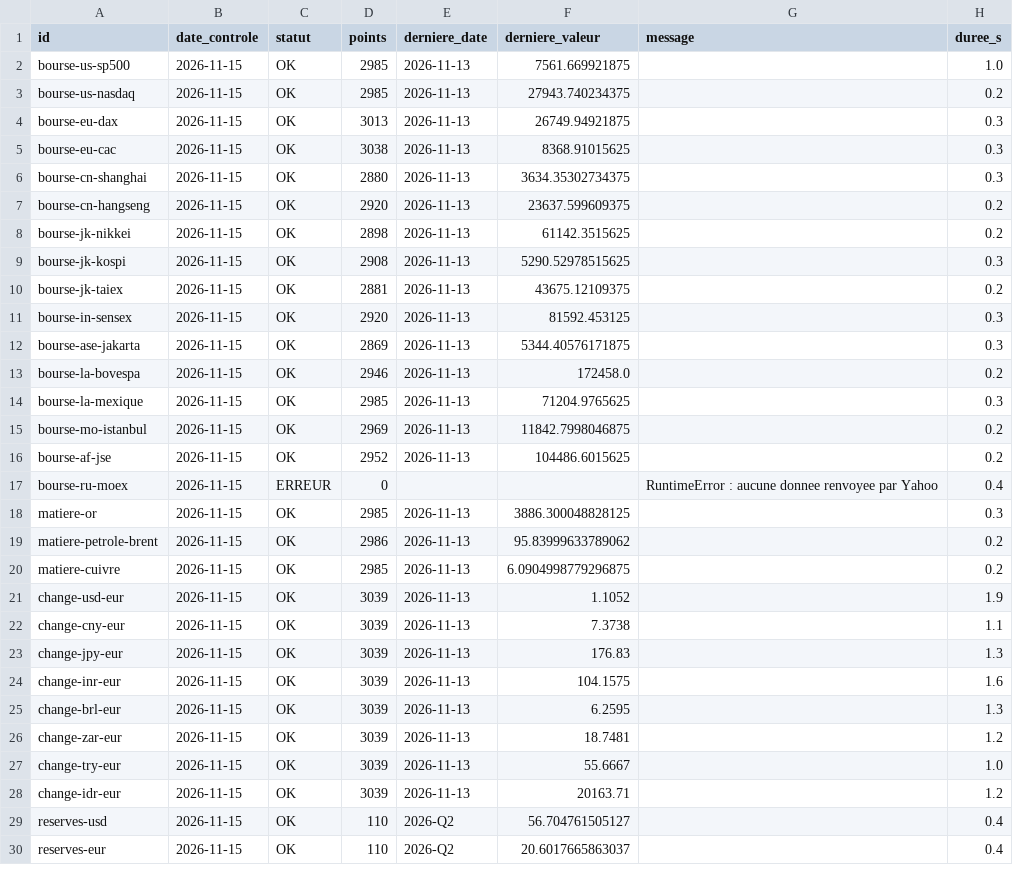
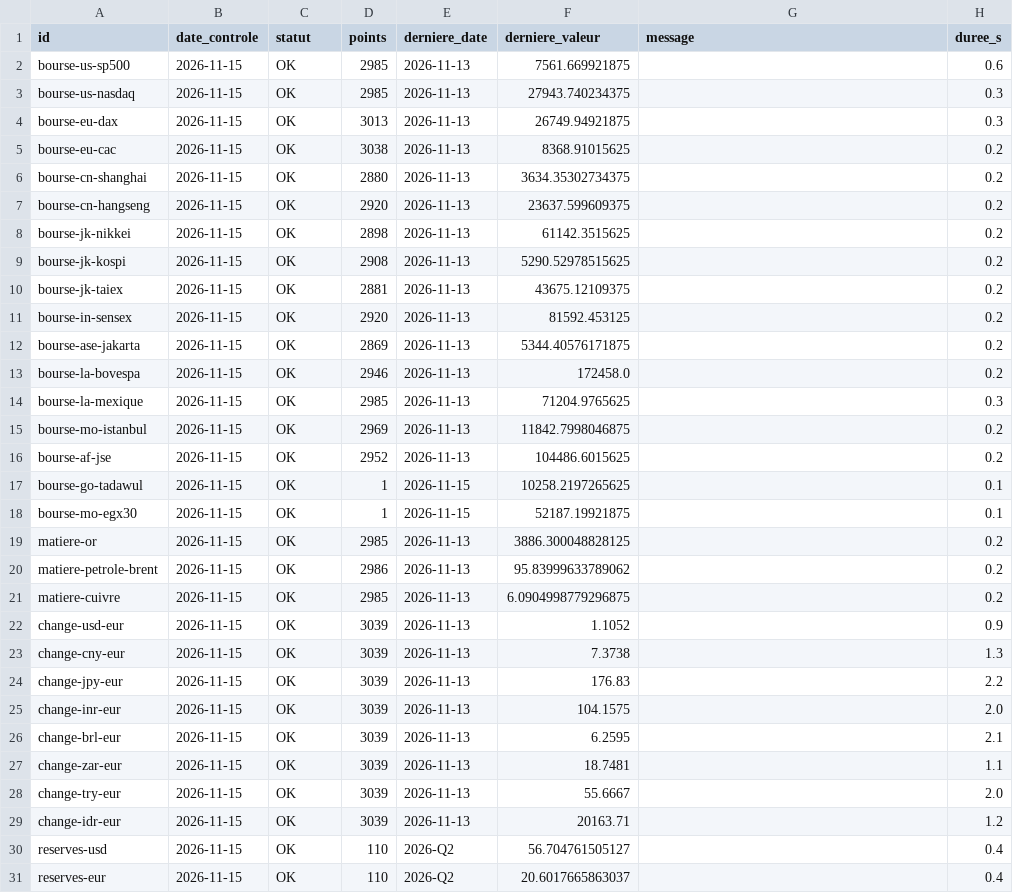
Before and after one commit to GabrielPlassat/tableaubord_innov, a CSV file: journal/series_etat.csv, drawn as a sheet; only a part is shown; the diff covers the shown part only.

```diff
--- a/journal/series_etat.csv
+++ b/journal/series_etat.csv
@@ -1,13 +1,13 @@
 id,date_controle,statut,points,derniere_date,derniere_valeur,message,duree_s
-bourse-us-sp500,2026-11-15,OK,2985,2026-11-13,7561.669921875,,1.0
-bourse-us-nasdaq,2026-11-15,OK,2985,2026-11-13,27943.740234375,,0.2
+bourse-us-sp500,2026-11-15,OK,2985,2026-11-13,7561.669921875,,0.6
+bourse-us-nasdaq,2026-11-15,OK,2985,2026-11-13,27943.740234375,,0.3
 bourse-eu-dax,2026-11-15,OK,3013,2026-11-13,26749.94921875,,0.3
-bourse-eu-cac,2026-11-15,OK,3038,2026-11-13,8368.91015625,,0.3
-bourse-cn-shanghai,2026-11-15,OK,2880,2026-11-13,3634.35302734375,,0.3
+bourse-eu-cac,2026-11-15,OK,3038,2026-11-13,8368.91015625,,0.2
+bourse-cn-shanghai,2026-11-15,OK,2880,2026-11-13,3634.35302734375,,0.2
 bourse-cn-hangseng,2026-11-15,OK,2920,2026-11-13,23637.599609375,,0.2
 bourse-jk-nikkei,2026-11-15,OK,2898,2026-11-13,61142.3515625,,0.2
-bourse-jk-kospi,2026-11-15,OK,2908,2026-11-13,5290.52978515625,,0.3
+bourse-jk-kospi,2026-11-15,OK,2908,2026-11-13,5290.52978515625,,0.2
 bourse-jk-taiex,2026-11-15,OK,2881,2026-11-13,43675.12109375,,0.2
-bourse-in-sensex,2026-11-15,OK,2920,2026-11-13,81592.453125,,0.3
-bourse-ase-jakarta,2026-11-15,OK,2869,2026-11-13,5344.40576171875,,0.3
+bourse-in-sensex,2026-11-15,OK,2920,2026-11-13,81592.453125,,0.2
+bourse-ase-jakarta,2026-11-15,OK,2869,2026-11-13,5344.40576171875,,0.2
 bourse-la-bovespa,2026-11-15,OK,2946,2026-11-13,172458.0,,0.2
@@ -16,13 +16,14 @@ bourse-mo-istanbul,2026-11-15,OK,2969,2026-11-13,11842.7998046875,,0.2
 bourse-af-jse,2026-11-15,OK,2952,2026-11-13,104486.6015625,,0.2
-bourse-ru-moex,2026-11-15,ERREUR,0,,,RuntimeError : aucune donnee renvoyee par Yahoo,0.4
-matiere-or,2026-11-15,OK,2985,2026-11-13,3886.300048828125,,0.3
+bourse-go-tadawul,2026-11-15,OK,1,2026-11-15,10258.2197265625,,0.1
+bourse-mo-egx30,2026-11-15,OK,1,2026-11-15,52187.19921875,,0.1
+matiere-or,2026-11-15,OK,2985,2026-11-13,3886.300048828125,,0.2
 matiere-petrole-brent,2026-11-15,OK,2986,2026-11-13,95.83999633789062,,0.2
 matiere-cuivre,2026-11-15,OK,2985,2026-11-13,6.0904998779296875,,0.2
-change-usd-eur,2026-11-15,OK,3039,2026-11-13,1.1052,,1.9
-change-cny-eur,2026-11-15,OK,3039,2026-11-13,7.3738,,1.1
-change-jpy-eur,2026-11-15,OK,3039,2026-11-13,176.83,,1.3
-change-inr-eur,2026-11-15,OK,3039,2026-11-13,104.1575,,1.6
-change-brl-eur,2026-11-15,OK,3039,2026-11-13,6.2595,,1.3
-change-zar-eur,2026-11-15,OK,3039,2026-11-13,18.7481,,1.2
-change-try-eur,2026-11-15,OK,3039,2026-11-13,55.6667,,1.0
+change-usd-eur,2026-11-15,OK,3039,2026-11-13,1.1052,,0.9
+change-cny-eur,2026-11-15,OK,3039,2026-11-13,7.3738,,1.3
+change-jpy-eur,2026-11-15,OK,3039,2026-11-13,176.83,,2.2
+change-inr-eur,2026-11-15,OK,3039,2026-11-13,104.1575,,2.0
+change-brl-eur,2026-11-15,OK,3039,2026-11-13,6.2595,,2.1
+change-zar-eur,2026-11-15,OK,3039,2026-11-13,18.7481,,1.1
+change-try-eur,2026-11-15,OK,3039,2026-11-13,55.6667,,2.0
 change-idr-eur,2026-11-15,OK,3039,2026-11-13,20163.71,,1.2
```
Also changed, not shown: 12 edited cells elsewhere in this file.
